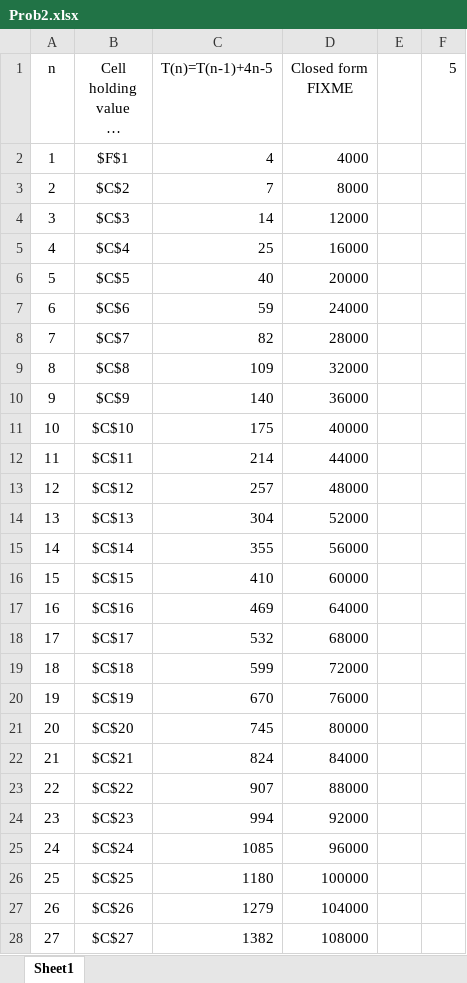
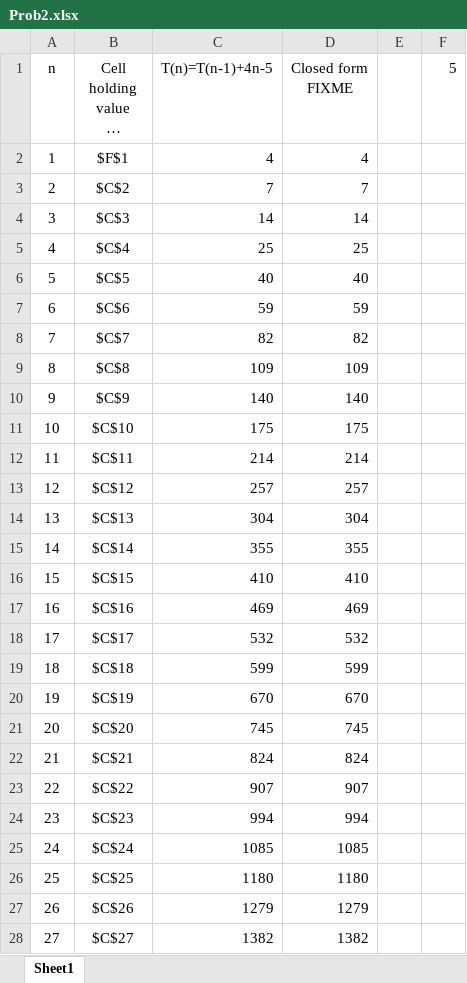
Before and after one commit to kateharline/algo_n_data_struct, an Excel workbook: studios/studio4/Prob2.xlsx, sheet Sheet1, drawn as a sheet; only a part is shown; long unchanged cells end in …; values as stored, in another font and other column widths than the file's, no borders; charts and pictures not drawn; the diff covers the shown part only; the diff names each change by its address in the sheet, - before the commit and + after, or states it on an @@ line.

```diff
--- a/studios/studio4/Prob2.xlsx (sheet Sheet1)
+++ b/studios/studio4/Prob2.xlsx (sheet Sheet1)
-D2 (Closed form FIXME): 4000
+D2 (Closed form FIXME): 4
-D3 (Closed form FIXME): 8000
+D3 (Closed form FIXME): 7
-D4 (Closed form FIXME): 12000
+D4 (Closed form FIXME): 14
-D5 (Closed form FIXME): 16000
+D5 (Closed form FIXME): 25
-D6 (Closed form FIXME): 20000
+D6 (Closed form FIXME): 40
-D7 (Closed form FIXME): 24000
+D7 (Closed form FIXME): 59
-D8 (Closed form FIXME): 28000
+D8 (Closed form FIXME): 82
-D9 (Closed form FIXME): 32000
+D9 (Closed form FIXME): 109
-D10 (Closed form FIXME): 36000
+D10 (Closed form FIXME): 140
-D11 (Closed form FIXME): 40000
+D11 (Closed form FIXME): 175
-D12 (Closed form FIXME): 44000
+D12 (Closed form FIXME): 214
-D13 (Closed form FIXME): 48000
+D13 (Closed form FIXME): 257
-D14 (Closed form FIXME): 52000
+D14 (Closed form FIXME): 304
-D15 (Closed form FIXME): 56000
+D15 (Closed form FIXME): 355
-D16 (Closed form FIXME): 60000
+D16 (Closed form FIXME): 410
-D17 (Closed form FIXME): 64000
+D17 (Closed form FIXME): 469
-D18 (Closed form FIXME): 68000
+D18 (Closed form FIXME): 532
-D19 (Closed form FIXME): 72000
+D19 (Closed form FIXME): 599
-D20 (Closed form FIXME): 76000
+D20 (Closed form FIXME): 670
-D21 (Closed form FIXME): 80000
+D21 (Closed form FIXME): 745
-D22 (Closed form FIXME): 84000
+D22 (Closed form FIXME): 824
-D23 (Closed form FIXME): 88000
+D23 (Closed form FIXME): 907
-D24 (Closed form FIXME): 92000
+D24 (Closed form FIXME): 994
-D25 (Closed form FIXME): 96000
+D25 (Closed form FIXME): 1085
-D26 (Closed form FIXME): 100000
+D26 (Closed form FIXME): 1180
-D27 (Closed form FIXME): 104000
+D27 (Closed form FIXME): 1279
-D28 (Closed form FIXME): 108000
+D28 (Closed form FIXME): 1382
```
Also changed, not shown: 485 edited cells elsewhere in this sheet, charts or pictures, studios/studio4/Prob1.xlsx, studios/studio4/Prob3.xlsx, 1 other file.
